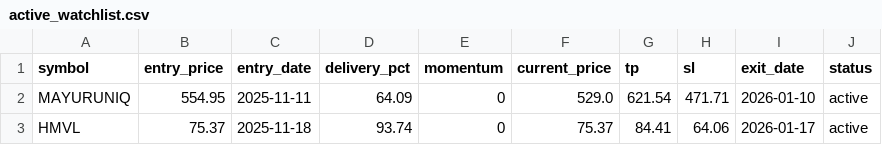
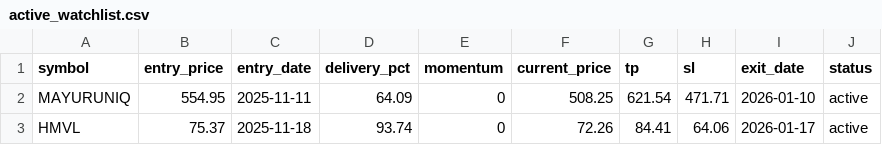
Before and after one commit to fawaz2023/trading-dashboard, a CSV file: watchlist/active_watchlist.csv, drawn as a sheet.

```diff
--- a/watchlist/active_watchlist.csv
+++ b/watchlist/active_watchlist.csv
@@ -1,3 +1,3 @@
 symbol,entry_price,entry_date,delivery_pct,momentum,current_price,tp,sl,exit_date,status
-MAYURUNIQ,554.95,2025-11-11,64.09,0,529.0,621.54,471.71,2026-01-10,active
-HMVL,75.37,2025-11-18,93.74,0,75.37,84.41,64.06,2026-01-17,active
+MAYURUNIQ,554.95,2025-11-11,64.09,0,508.25,621.54,471.71,2026-01-10,active
+HMVL,75.37,2025-11-18,93.74,0,72.26,84.41,64.06,2026-01-17,active
```
Also changed, not shown: data/signal_history.csv, 32 other files.
